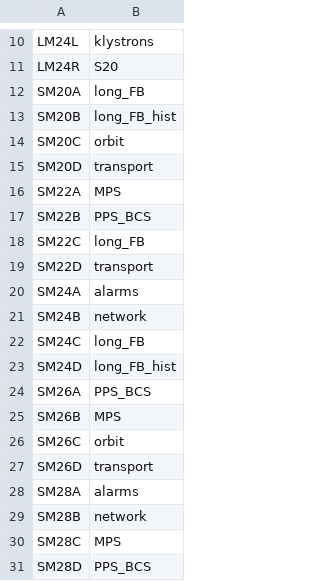
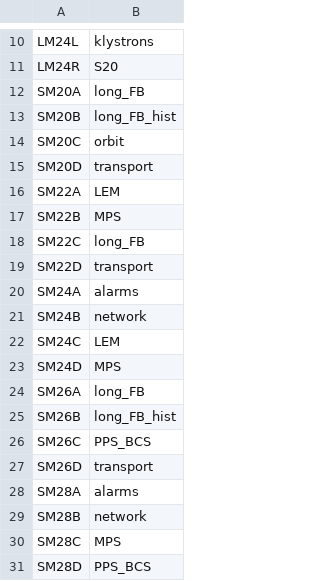
Before and after one commit to slaclab/F2-CUDs, a CSV file: core/defaults.csv, drawn as a sheet; only a part is shown, gaps mark what is left out.

Commit message:
update defaults with SM LEM displays

```diff
--- a/core/defaults.csv
+++ b/core/defaults.csv
@@ -15,4 +15,4 @@ SM20C,orbit
 SM20D,transport
-SM22A,MPS
-SM22B,PPS_BCS
+SM22A,LEM
+SM22B,MPS
 SM22C,long_FB
@@ -21,7 +21,7 @@ SM24A,alarms
 SM24B,network
-SM24C,long_FB
-SM24D,long_FB_hist
-SM26A,PPS_BCS
-SM26B,MPS
-SM26C,orbit
+SM24C,LEM
+SM24D,MPS
+SM26A,long_FB
+SM26B,long_FB_hist
+SM26C,PPS_BCS
 SM26D,transport
```
